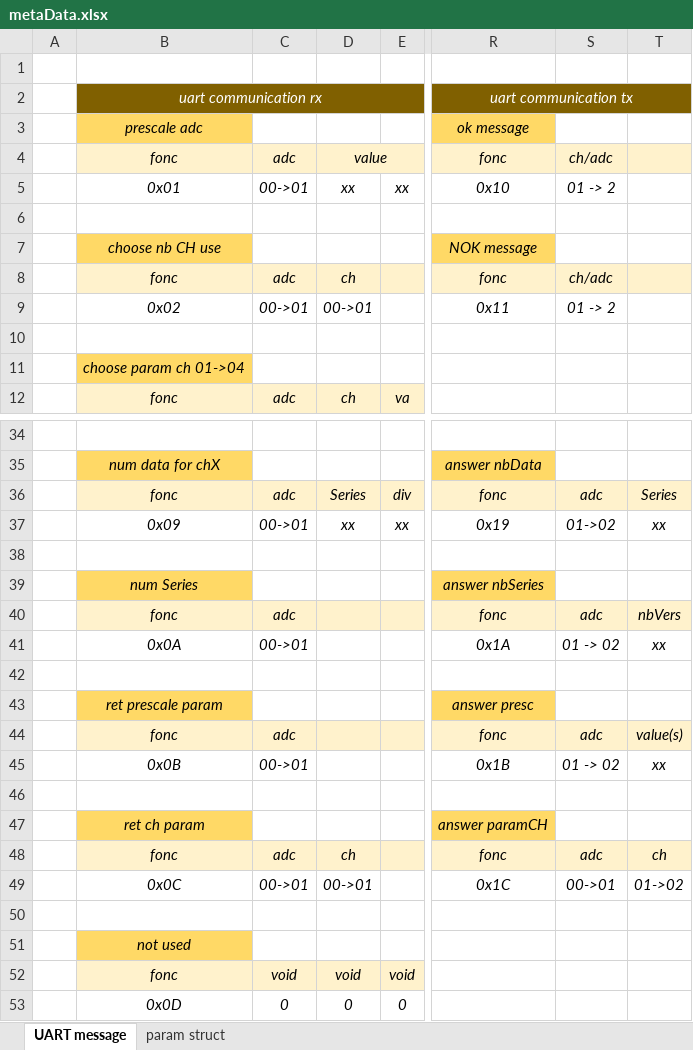
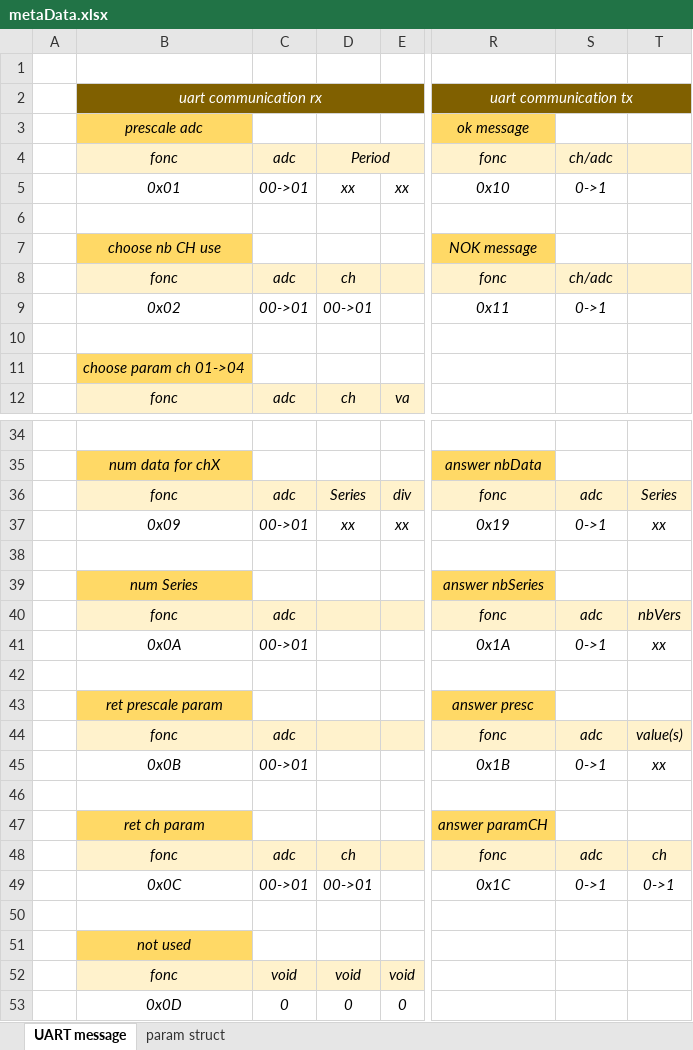
Before and after one commit to chlipounni/Data_Looger, an Excel workbook: metaData.xlsx, sheet UART message, drawn as a sheet; only a part is shown, gaps mark what is left out; values as stored, in another font and other column widths than the file's, no borders; the diff covers the shown part only; the diff names each change by its address in the sheet, - before the commit and + after, or states it on an @@ line.

```diff
--- a/metaData.xlsx (sheet UART message)
+++ b/metaData.xlsx (sheet UART message)
-D4: value
+D4: Period
-S5: 01 -> 2
+S5: 0->1
-S9: 01 -> 2
+S9: 0->1
-S37: 01->02
+S37: 0->1
-S41: 01 -> 02
+S41: 0->1
-S45: 01 -> 02
+S45: 0->1
-S49: 00->01
+S49: 0->1
-T49: 01->02
+T49: 0->1
```
Also changed, not shown: 4 edited cells elsewhere in this sheet, sheet param struct, 2 other files.
